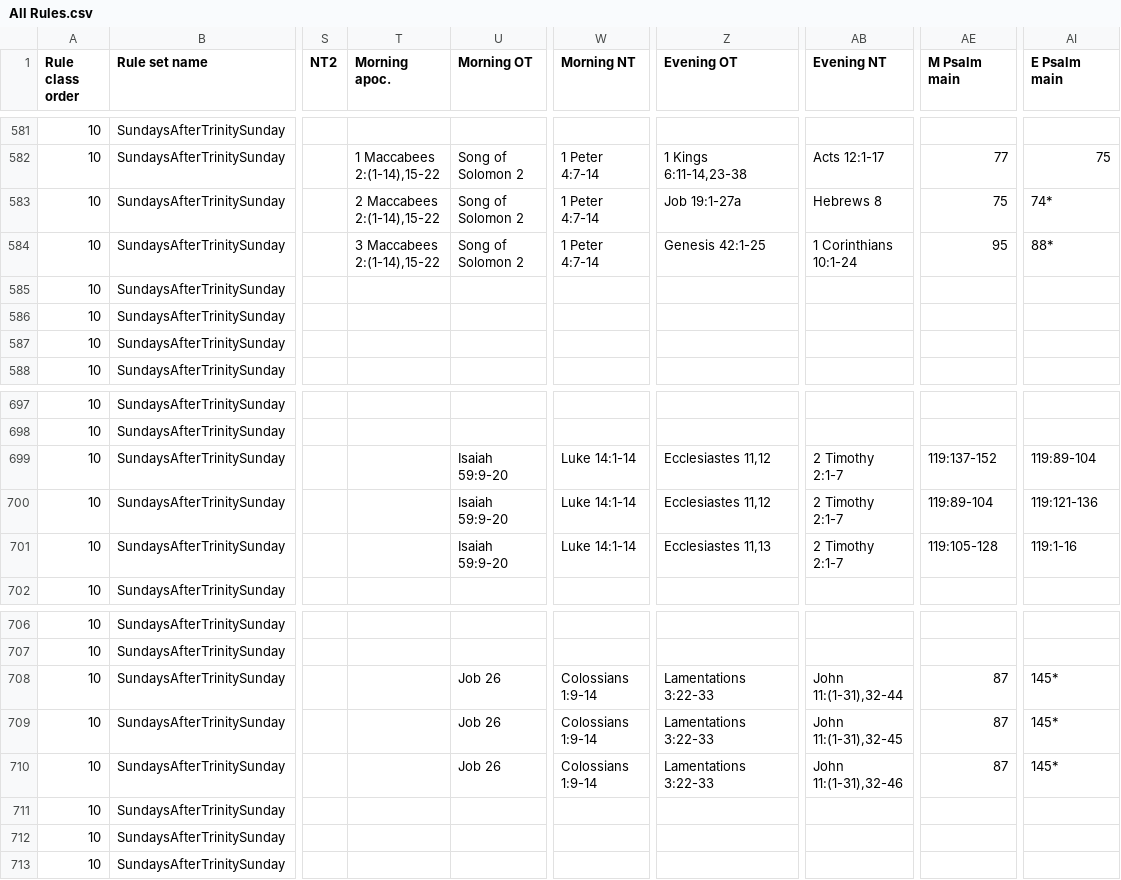
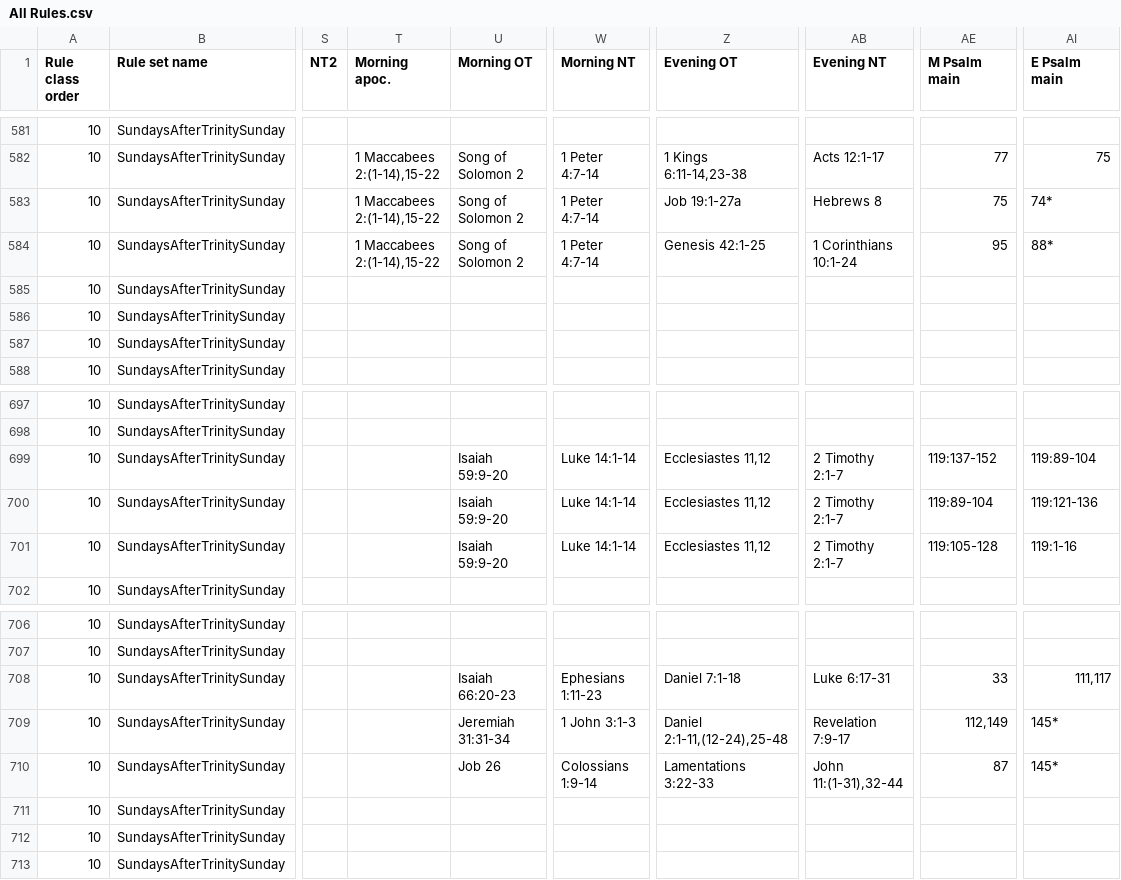
Before and after one commit to isabel-anastasiadis/lectionary, a CSV file: ReadingsBuilder/ReadingsBuilder/Data/Rules/All Rules.csv, drawn as a sheet; only a part is shown, gaps mark what is left out; the diff names each change by its address in the sheet, - before the commit and + after, or states it on an @@ line.

```diff
--- a/ReadingsBuilder/ReadingsBuilder/Data/Rules/All Rules.csv
+++ b/ReadingsBuilder/ReadingsBuilder/Data/Rules/All Rules.csv
-T583 (Morning apoc.): 2 Maccabees 2:(1-14),15-22
+T583 (Morning apoc.): 1 Maccabees 2:(1-14),15-22
-T584 (Morning apoc.): 3 Maccabees 2:(1-14),15-22
+T584 (Morning apoc.): 1 Maccabees 2:(1-14),15-22
-Z701 (Evening OT): Ecclesiastes 11,13
+Z701 (Evening OT): Ecclesiastes 11,12
-U708 (Morning OT): Job 26
+U708 (Morning OT): Isaiah 66:20-23
-W708 (Morning NT): Colossians 1:9-14
+W708 (Morning NT): Ephesians 1:11-23
-Z708 (Evening OT): Lamentations 3:22-33
+Z708 (Evening OT): Daniel 7:1-18
-AB708 (Evening NT): John 11:(1-31),32-44
+AB708 (Evening NT): Luke 6:17-31
-AE708 (M Psalm main): 87
+AE708 (M Psalm main): 33
-AI708 (E Psalm main): 145*
+AI708 (E Psalm main): 111,117
-U709 (Morning OT): Job 26
+U709 (Morning OT): Jeremiah 31:31-34
-W709 (Morning NT): Colossians 1:9-14
+W709 (Morning NT): 1 John 3:1-3
-Z709 (Evening OT): Lamentations 3:22-33
+Z709 (Evening OT): Daniel 2:1-11,(12-24),25-48
-AB709 (Evening NT): John 11:(1-31),32-45
+AB709 (Evening NT): Revelation 7:9-17
-AE709 (M Psalm main): 87
+AE709 (M Psalm main): 112,149
-AB710 (Evening NT): John 11:(1-31),32-46
+AB710 (Evening NT): John 11:(1-31),32-44
```
Also changed, not shown: ReadingsBuilder/ReadingsBuilder/Data/Result/PreviousResults.csv, 4 other files.
